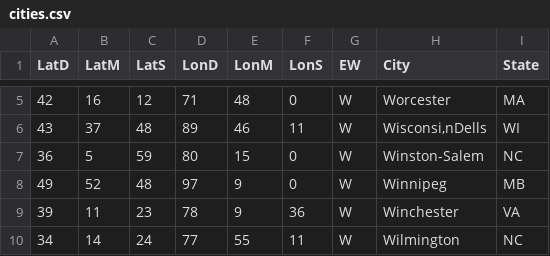
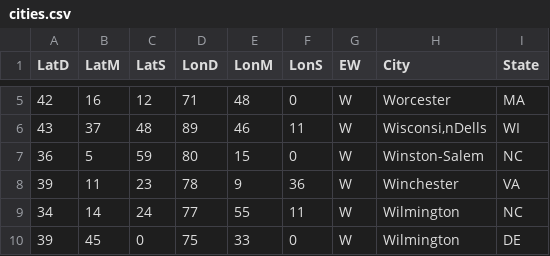
Before and after one commit to KN4CK3R/Test, a CSV file: cities.csv, drawn as a sheet; only a part is shown, gaps mark what is left out; the shorter side is filled out with more unchanged rows.

Commit message:
C4

```diff
--- a/cities.csv
+++ b/cities.csv
@@ -7,3 +7,2 @@
 36,5,59,80,15,0,"W","Winston-Salem",NC
-49,52,48,97,9,0,"W","Winnipeg",MB
 39,11,23,78,9,36,"W","Winchester",VA
```
